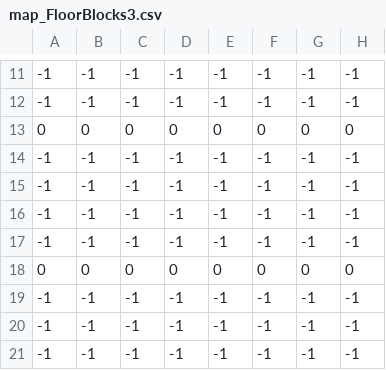
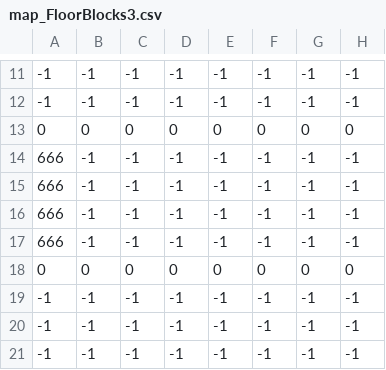
Before and after one commit to jacobrobertwest/EK16B, a CSV file: v2/code/map/map_FloorBlocks3.csv, drawn as a sheet; only a part is shown, gaps mark what is left out; the diff names each change by its address in the sheet, - before the commit and + after, or states it on an @@ line.

```diff
--- a/v2/code/map/map_FloorBlocks3.csv
+++ b/v2/code/map/map_FloorBlocks3.csv
-A14:A17: -1
+A14:A17: 666
```
Also changed, not shown: 19 other files.
